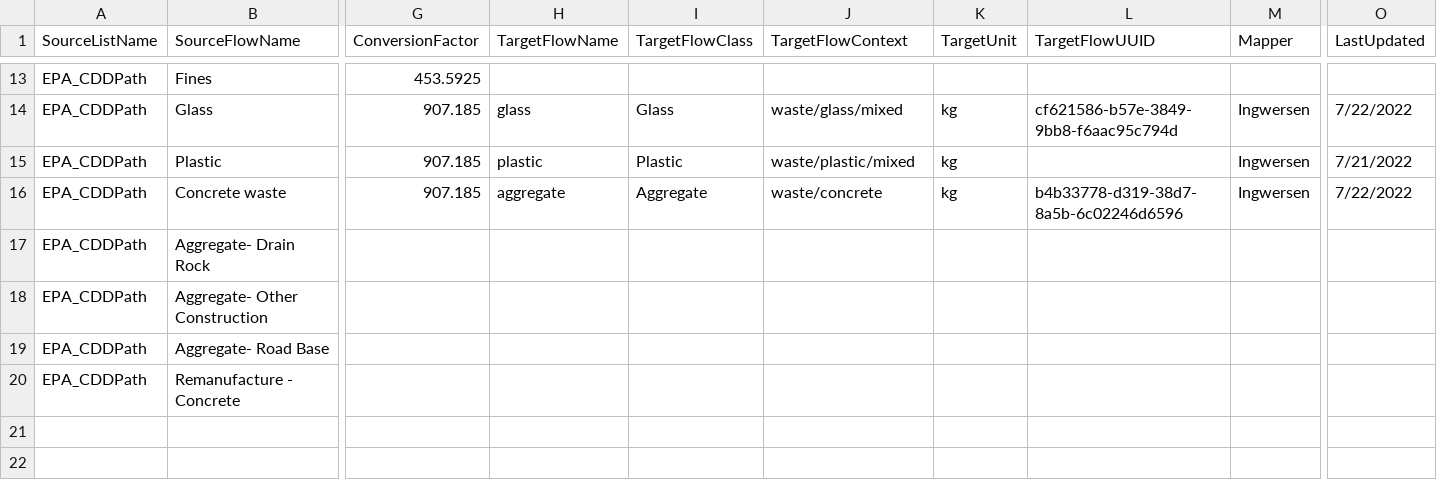
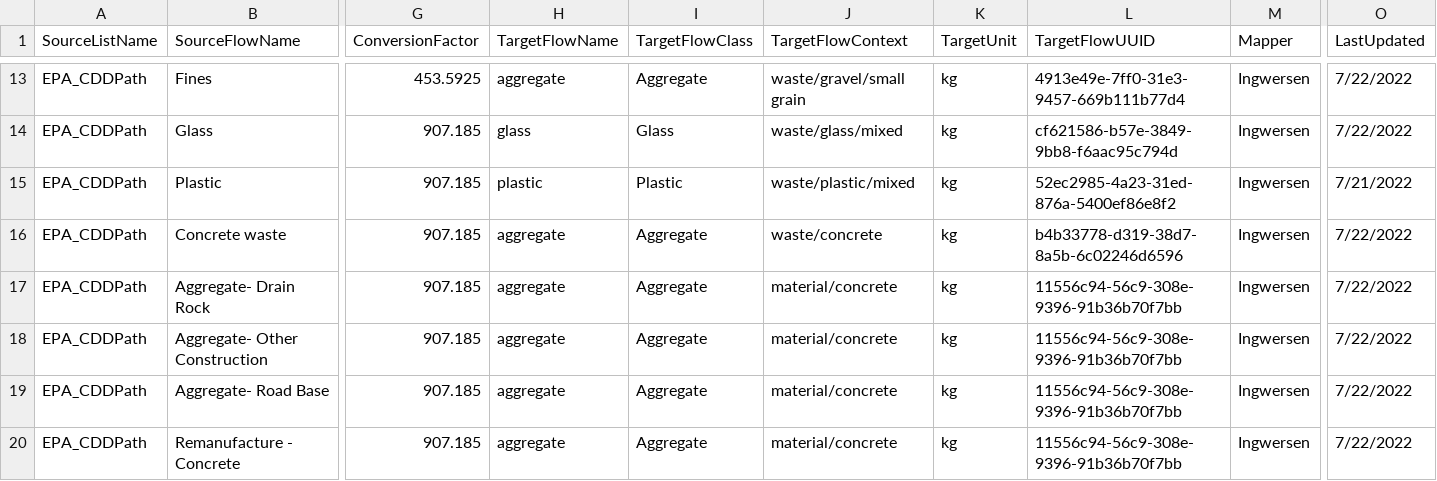
Before and after one commit to USEPA/materialflowlist, a CSV file: materialflowlist/flowmapping/EPA_CDDPath.csv, drawn as a sheet; only a part is shown, gaps mark what is left out; the diff covers the shown part only; the diff names each change by its address in the sheet, - before the commit and + after, or states it on an @@ line.

```diff
--- a/materialflowlist/flowmapping/EPA_CDDPath.csv
+++ b/materialflowlist/flowmapping/EPA_CDDPath.csv
-H13 (TargetFlowName): (empty)
+H13 (TargetFlowName): aggregate
-I13 (TargetFlowClass): (empty)
+I13 (TargetFlowClass): Aggregate
-J13 (TargetFlowContext): (empty)
+J13 (TargetFlowContext): waste/gravel/small grain
-K13 (TargetUnit): (empty)
+K13 (TargetUnit): kg
-L13 (TargetFlowUUID): (empty)
+L13 (TargetFlowUUID): 4913e49e-7ff0-31e3-9457-669b111b77d4
-M13 (Mapper): (empty)
+M13 (Mapper): Ingwersen
-O13 (LastUpdated): (empty)
+O13 (LastUpdated): 7/22/2022
-L15 (TargetFlowUUID): (empty)
+L15 (TargetFlowUUID): 52ec2985-4a23-31ed-876a-5400ef86e8f2
-G17:G20 (ConversionFactor): (empty)
+G17:G20 (ConversionFactor): 907.185
-H17:H20 (TargetFlowName): (empty)
+H17:H20 (TargetFlowName): aggregate
-I17:I20 (TargetFlowClass): (empty)
+I17:I20 (TargetFlowClass): Aggregate
-J17:J20 (TargetFlowContext): (empty)
+J17:J20 (TargetFlowContext): material/concrete
-K17:K20 (TargetUnit): (empty)
+K17:K20 (TargetUnit): kg
-L17:L20 (TargetFlowUUID): (empty)
+L17:L20 (TargetFlowUUID): 11556c94-56c9-308e-9396-91b36b70f7bb
-M17:M20 (Mapper): (empty)
+M17:M20 (Mapper): Ingwersen
-O17:O20 (LastUpdated): (empty)
+O17:O20 (LastUpdated): 7/22/2022
```
Also changed, not shown: 39 edited cells elsewhere in this file.
